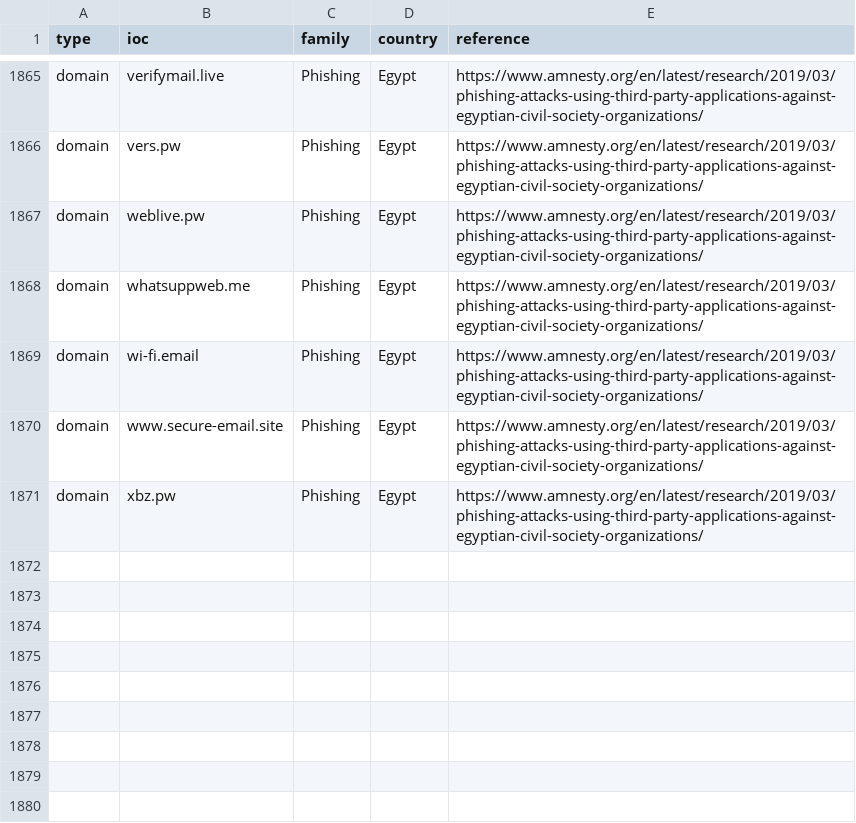
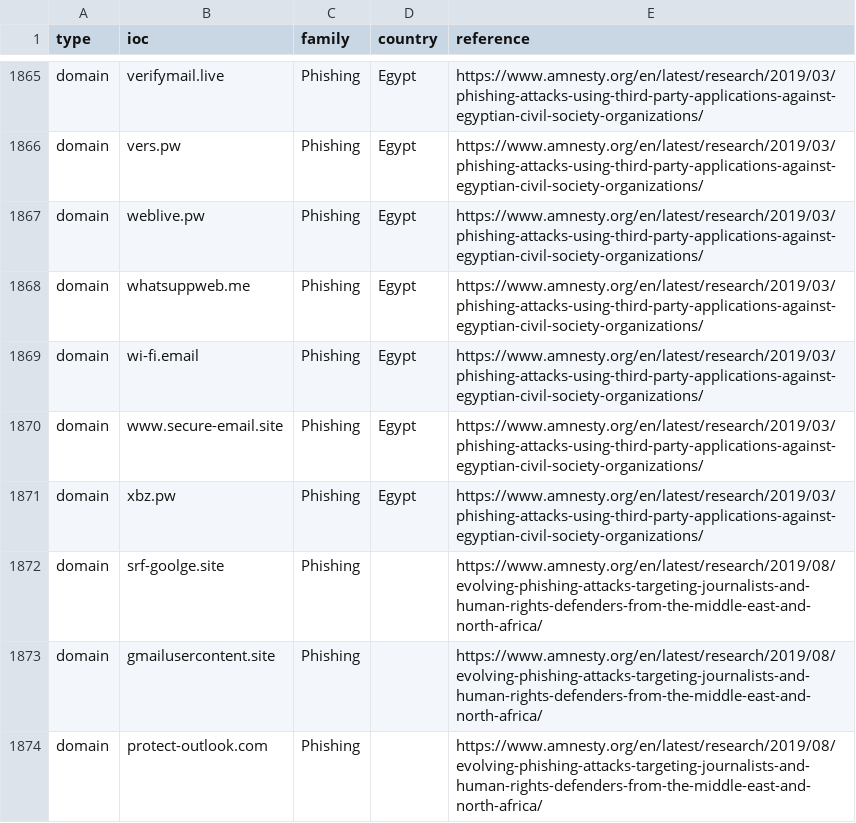
Before and after one commit to botherder/targetedthreats, a CSV file: targetedthreats.csv, drawn as a sheet; only a part is shown, gaps mark what is left out; the diff names each change by its address in the sheet, - before the commit and + after, or states it on an @@ line.

Commit message:
Added iocs from latest Amnesty report

```diff
--- a/targetedthreats.csv
+++ b/targetedthreats.csv
+row 1872: domain | srf-goolge.site | Phishing |  | https://www.amnesty.org/en/latest/research/2019/08/evolving-phishing-attacks-targeting-journalists-and-human-rights-defenders-from-the-middle-east-and-north-africa/
+row 1873: domain | gmailusercontent.site | Phishing |  | https://www.amnesty.org/en/latest/research/2019/08/evolving-phishing-attacks-targeting-journalists-and-human-rights-defenders-from-the-middle-east-and-north-africa/
+row 1874: domain | protect-outlook.com | Phishing |  | https://www.amnesty.org/en/latest/research/2019/08/evolving-phishing-attacks-targeting-journalists-and-human-rights-defenders-from-the-middle-east-and-north-africa/
```
Also changed, not shown: reports.csv, 2 other files.
